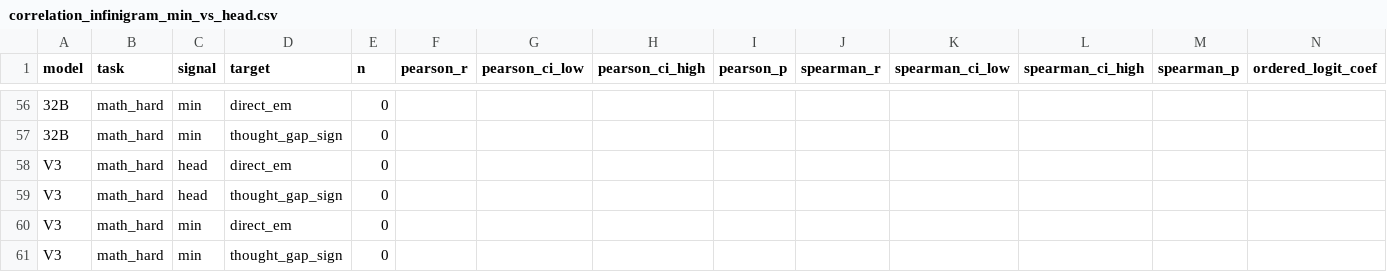
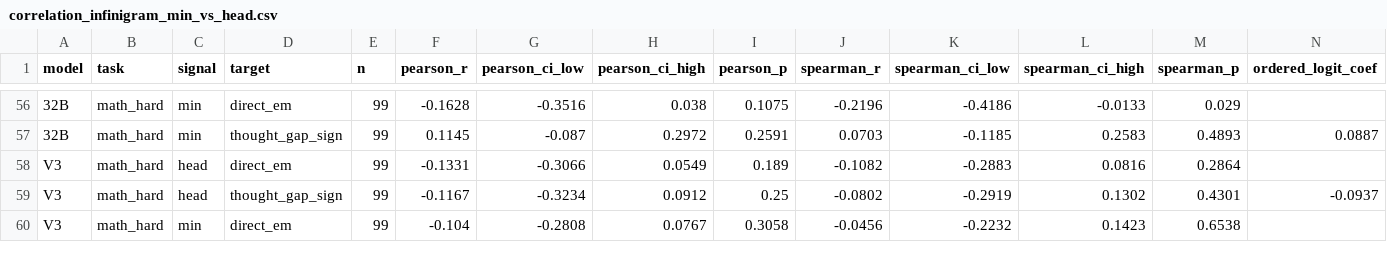
Before and after one commit to Eriri9876/thought-collapse-llm-agents, a CSV file: experiments/coverage_signals/outputs/correlation_infinigram_min_vs_head.csv, drawn as a sheet; only a part is shown, gaps mark what is left out; removed rows and columns are numbered as before the commit, all else as after; rows hold the shown columns only; the diff covers the shown part only; the diff names each change by its address in the sheet, - before the commit and + after, or states it on an @@ line.

```diff
--- a/experiments/coverage_signals/outputs/correlation_infinigram_min_vs_head.csv
+++ b/experiments/coverage_signals/outputs/correlation_infinigram_min_vs_head.csv
-E56 (n): 0
+E56 (n): 99
-F56 (pearson_r): (empty)
+F56 (pearson_r): -0.1628
-G56 (pearson_ci_low): (empty)
+G56 (pearson_ci_low): -0.3516
-H56 (pearson_ci_high): (empty)
+H56 (pearson_ci_high): 0.038
-I56 (pearson_p): (empty)
+I56 (pearson_p): 0.1075
-J56 (spearman_r): (empty)
+J56 (spearman_r): -0.2196
-K56 (spearman_ci_low): (empty)
+K56 (spearman_ci_low): -0.4186
-L56 (spearman_ci_high): (empty)
+L56 (spearman_ci_high): -0.0133
-M56 (spearman_p): (empty)
+M56 (spearman_p): 0.029
-row 57: 32B | math_hard | min | thought_gap_sign | 0
+row 57: 32B | math_hard | min | thought_gap_sign | 99 | 0.1145 | -0.087 | 0.2972 | 0.2591 | 0.0703 | -0.1185 | 0.2583 | 0.4893 | 0.0887
-E58 (n): 0
+E58 (n): 99
-F58 (pearson_r): (empty)
+F58 (pearson_r): -0.1331
-G58 (pearson_ci_low): (empty)
+G58 (pearson_ci_low): -0.3066
-H58 (pearson_ci_high): (empty)
+H58 (pearson_ci_high): 0.0549
-I58 (pearson_p): (empty)
+I58 (pearson_p): 0.189
-J58 (spearman_r): (empty)
+J58 (spearman_r): -0.1082
-K58 (spearman_ci_low): (empty)
+K58 (spearman_ci_low): -0.2883
-L58 (spearman_ci_high): (empty)
+L58 (spearman_ci_high): 0.0816
-M58 (spearman_p): (empty)
+M58 (spearman_p): 0.2864
-row 59: V3 | math_hard | head | thought_gap_sign | 0
+row 59: V3 | math_hard | head | thought_gap_sign | 99 | -0.1167 | -0.3234 | 0.0912 | 0.25 | -0.0802 | -0.2919 | 0.1302 | 0.4301 | -0.0937
-E60 (n): 0
+E60 (n): 99
-F60 (pearson_r): (empty)
+F60 (pearson_r): -0.104
-G60 (pearson_ci_low): (empty)
+G60 (pearson_ci_low): -0.2808
-H60 (pearson_ci_high): (empty)
+H60 (pearson_ci_high): 0.0767
-I60 (pearson_p): (empty)
+I60 (pearson_p): 0.3058
-J60 (spearman_r): (empty)
+J60 (spearman_r): -0.0456
-K60 (spearman_ci_low): (empty)
+K60 (spearman_ci_low): -0.2232
-L60 (spearman_ci_high): (empty)
+L60 (spearman_ci_high): 0.1423
-M60 (spearman_p): (empty)
+M60 (spearman_p): 0.6538
-row 61: V3 | math_hard | min | thought_gap_sign | 0
```
Also changed, not shown: 4 added rows, 3 removed rows and 27 edited cells elsewhere in this file, experiments/coverage_signals/outputs/correlation_min_vs_head.csv, 4 other files.
